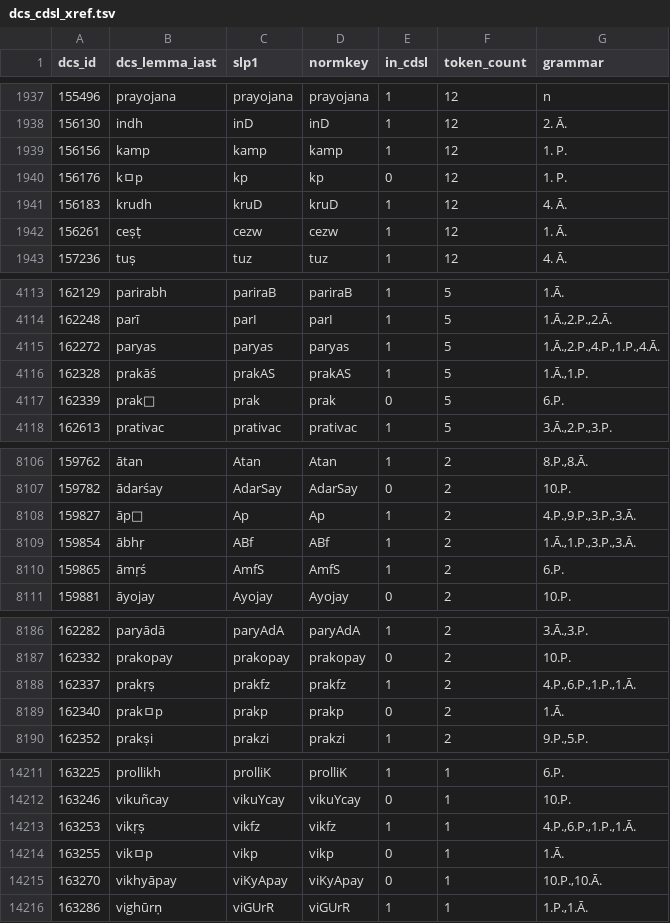
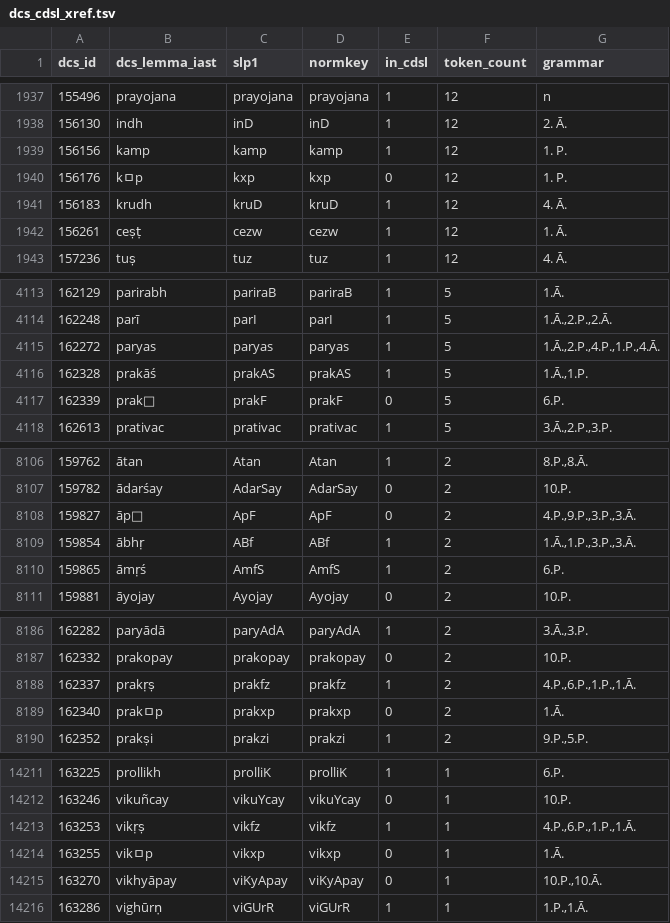
Before and after one commit to sanskrit-lexicon/csl-apidev, a TSV file: simple-search/dcs_xref/dcs_cdsl_xref.tsv, drawn as a sheet; only a part is shown, gaps mark what is left out; the diff covers the shown part only.

```diff
--- a/simple-search/dcs_xref/dcs_cdsl_xref.tsv
+++ b/simple-search/dcs_xref/dcs_cdsl_xref.tsv
@@ -1939,3 +1939,3 @@ dcs_id	dcs_lemma_iast	slp1	normkey	in_cdsl	token_count	grammar
 156156	kamp	kamp	kamp	1	12	1. P.
-156176	kﾱp	kp	kp	0	12	1. P.
+156176	kﾱp	kxp	kxp	0	12	1. P.
 156183	krudh	kruD	kruD	1	12	4. Ā.
@@ -4116,3 +4116,3 @@ dcs_id	dcs_lemma_iast	slp1	normkey	in_cdsl	token_count	grammar
 162328	prakāś	prakAS	prakAS	1	5	1.Ā.,1.P.
-162339	prak￞	prak	prak	0	5	6.P.
+162339	prak￞	prakF	prakF	0	5	6.P.
 162613	prativac	prativac	prativac	1	5	3.Ā.,2.P.,3.P.
@@ -8107,3 +8107,3 @@ dcs_id	dcs_lemma_iast	slp1	normkey	in_cdsl	token_count	grammar
 159782	ādarśay	AdarSay	AdarSay	0	2	10.P.
-159827	āp￞	Ap	Ap	1	2	4.P.,9.P.,3.P.,3.Ā.
+159827	āp￞	ApF	ApF	0	2	4.P.,9.P.,3.P.,3.Ā.
 159854	ābhṛ	ABf	ABf	1	2	1.Ā.,1.P.,3.P.,3.Ā.
@@ -8188,3 +8188,3 @@ dcs_id	dcs_lemma_iast	slp1	normkey	in_cdsl	token_count	grammar
 162337	prakṛṣ	prakfz	prakfz	1	2	4.P.,6.P.,1.P.,1.Ā.
-162340	prakﾱp	prakp	prakp	0	2	1.Ā.
+162340	prakﾱp	prakxp	prakxp	0	2	1.Ā.
 162352	prakṣi	prakzi	prakzi	1	2	9.P.,5.P.
@@ -14213,3 +14213,3 @@ dcs_id	dcs_lemma_iast	slp1	normkey	in_cdsl	token_count	grammar
 163253	vikṛṣ	vikfz	vikfz	1	1	4.P.,6.P.,1.P.,1.Ā.
-163255	vikﾱp	vikp	vikp	0	1	1.Ā.
+163255	vikﾱp	vikxp	vikxp	0	1	1.Ā.
 163270	vikhyāpay	viKyApay	viKyApay	0	1	10.P.,10.Ā.
```
Also changed, not shown: 2 edited cells elsewhere in this file, simple-search/eval/gold.tsv, 11 other files.
